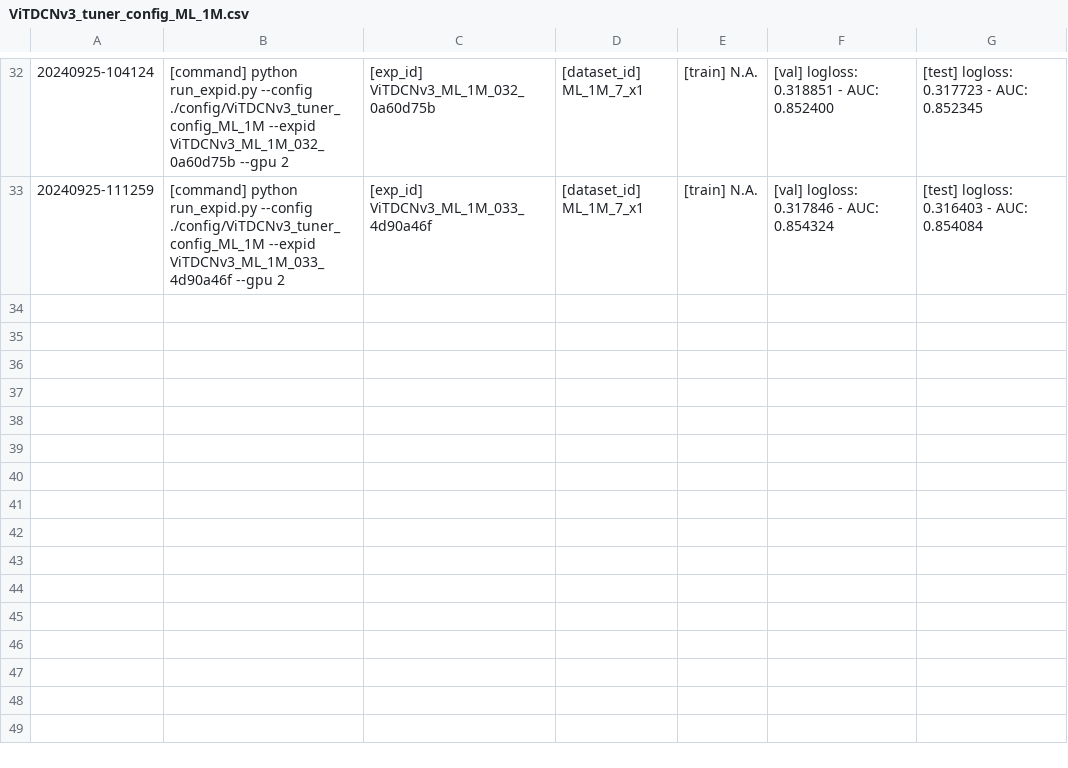
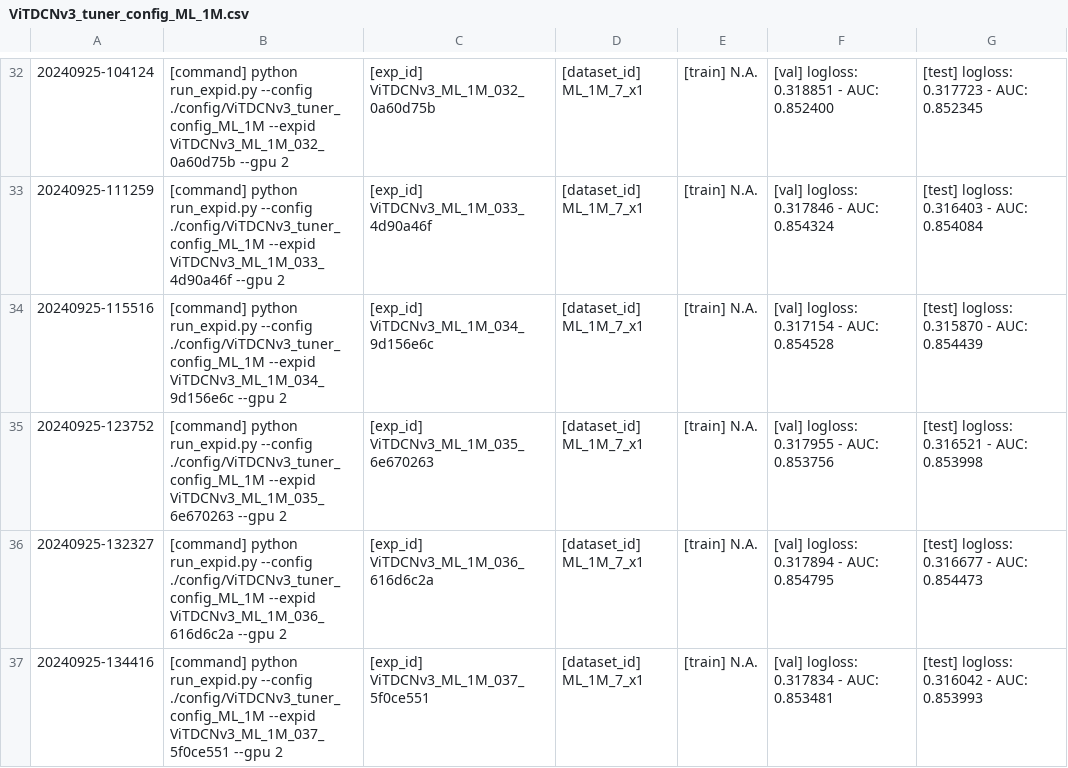
Before and after one commit to bw-99/scv, a CSV file: ViTDCNv3_tuner_config_ML_1M.csv, drawn as a sheet; only a part is shown, gaps mark what is left out.

```diff
--- a/ViTDCNv3_tuner_config_ML_1M.csv
+++ b/ViTDCNv3_tuner_config_ML_1M.csv
@@ -33 +33,5 @@
  20240925-111259,[command] python run_expid.py --config ./config/ViTDCNv3_tuner_config_ML_1M --expid ViTDCNv3_ML_1M_033_4d90a46f --gpu 2,[exp_id] ViTDCNv3_ML_1M_033_4d90a46f,[dataset_id] ML_1M_7_x1,[train] N.A.,[val] logloss: 0.317846 - AUC: 0.854324,[test] logloss: 0.316403 - AUC: 0.854084
+ 20240925-115516,[command] python run_expid.py --config ./config/ViTDCNv3_tuner_config_ML_1M --expid ViTDCNv3_ML_1M_034_9d156e6c --gpu 2,[exp_id] ViTDCNv3_ML_1M_034_9d156e6c,[dataset_id] ML_1M_7_x1,[train] N.A.,[val] logloss: 0.317154 - AUC: 0.854528,[test] logloss: 0.315870 - AUC: 0.854439
+ 20240925-123752,[command] python run_expid.py --config ./config/ViTDCNv3_tuner_config_ML_1M --expid ViTDCNv3_ML_1M_035_6e670263 --gpu 2,[exp_id] ViTDCNv3_ML_1M_035_6e670263,[dataset_id] ML_1M_7_x1,[train] N.A.,[val] logloss: 0.317955 - AUC: 0.853756,[test] logloss: 0.316521 - AUC: 0.853998
+ 20240925-132327,[command] python run_expid.py --config ./config/ViTDCNv3_tuner_config_ML_1M --expid ViTDCNv3_ML_1M_036_616d6c2a --gpu 2,[exp_id] ViTDCNv3_ML_1M_036_616d6c2a,[dataset_id] ML_1M_7_x1,[train] N.A.,[val] logloss: 0.317894 - AUC: 0.854795,[test] logloss: 0.316677 - AUC: 0.854473
+ 20240925-134416,[command] python run_expid.py --config ./config/ViTDCNv3_tuner_config_ML_1M --expid ViTDCNv3_ML_1M_037_5f0ce551 --gpu 2,[exp_id] ViTDCNv3_ML_1M_037_5f0ce551,[dataset_id] ML_1M_7_x1,[train] N.A.,[val] logloss: 0.317834 - AUC: 0.853481,[test] logloss: 0.316042 - AUC: 0.853993
```
Also changed, not shown: ViTDCNv2_tuner_config_ML_1M.csv, ViTLinDCNv3_tuner_config_ML_1M.csv, 6 other files.
